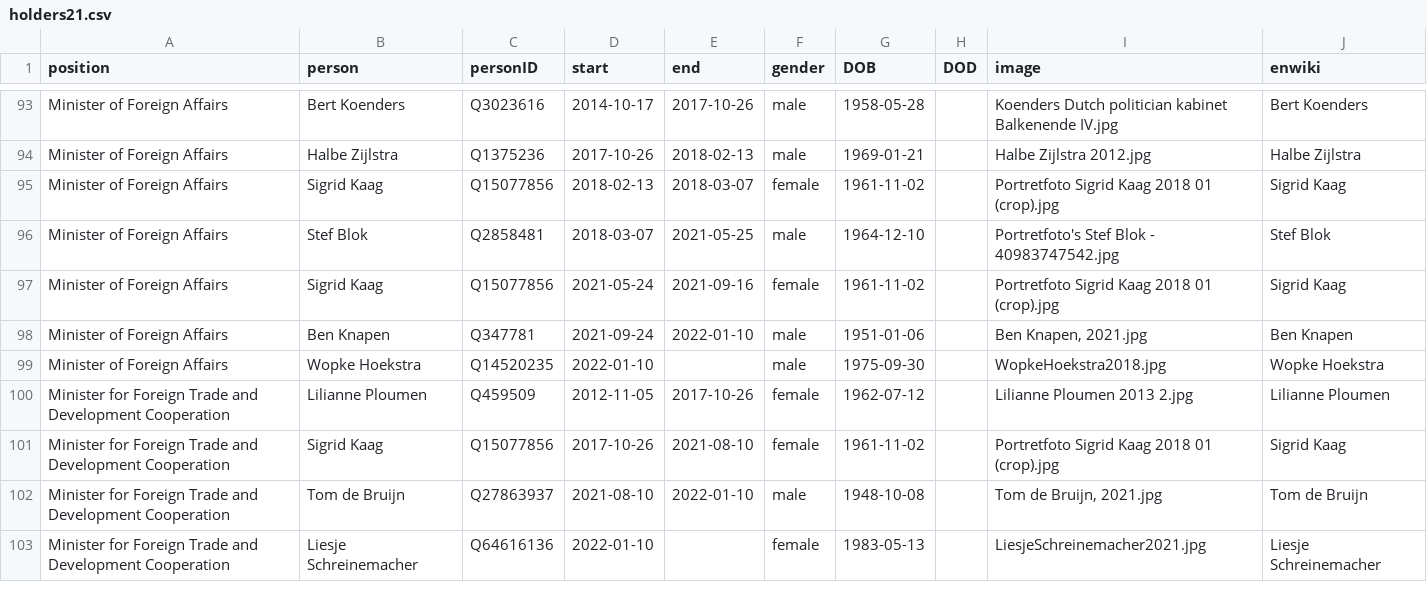
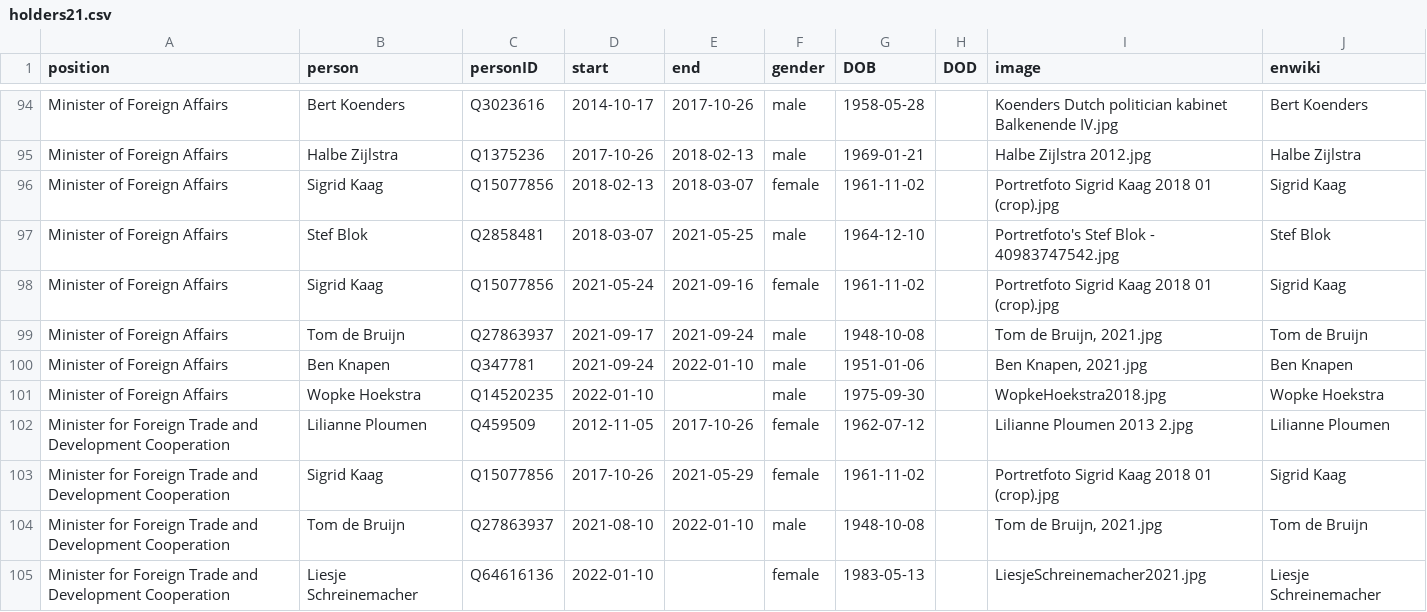
Before and after one commit to every-politician-scrapers/netherlands-cabinet, a CSV file: html/holders21.csv, drawn as a sheet; only a part is shown, gaps mark what is left out; the diff covers the shown part only.

```diff
--- a/html/holders21.csv
+++ b/html/holders21.csv
@@ -97,2 +98,3 @@ Minister of Foreign Affairs,Stef Blok,Q2858481,2018-03-07,2021-05-25,male,1964-1
 Minister of Foreign Affairs,Sigrid Kaag,Q15077856,2021-05-24,2021-09-16,female,1961-11-02,,Portretfoto Sigrid Kaag 2018 01 (crop).jpg,Sigrid Kaag
+Minister of Foreign Affairs,Tom de Bruijn,Q27863937,2021-09-17,2021-09-24,male,1948-10-08,,"Tom de Bruijn, 2021.jpg",Tom de Bruijn
 Minister of Foreign Affairs,Ben Knapen,Q347781,2021-09-24,2022-01-10,male,1951-01-06,,"Ben Knapen, 2021.jpg",Ben Knapen
@@ -100,3 +102,3 @@ Minister of Foreign Affairs,Wopke Hoekstra,Q14520235,2022-01-10,,male,1975-09-30
 Minister for Foreign Trade and Development Cooperation,Lilianne Ploumen,Q459509,2012-11-05,2017-10-26,female,1962-07-12,,Lilianne Ploumen 2013 2.jpg,Lilianne Ploumen
-Minister for Foreign Trade and Development Cooperation,Sigrid Kaag,Q15077856,2017-10-26,2021-08-10,female,1961-11-02,,Portretfoto Sigrid Kaag 2018 01 (crop).jpg,Sigrid Kaag
+Minister for Foreign Trade and Development Cooperation,Sigrid Kaag,Q15077856,2017-10-26,2021-05-29,female,1961-11-02,,Portretfoto Sigrid Kaag 2018 01 (crop).jpg,Sigrid Kaag
 Minister for Foreign Trade and Development Cooperation,Tom de Bruijn,Q27863937,2021-08-10,2022-01-10,male,1948-10-08,,"Tom de Bruijn, 2021.jpg",Tom de Bruijn
```
Also changed, not shown: 4 added rows elsewhere in this file, html/current.csv, html/legislators.csv, 1 other file.
